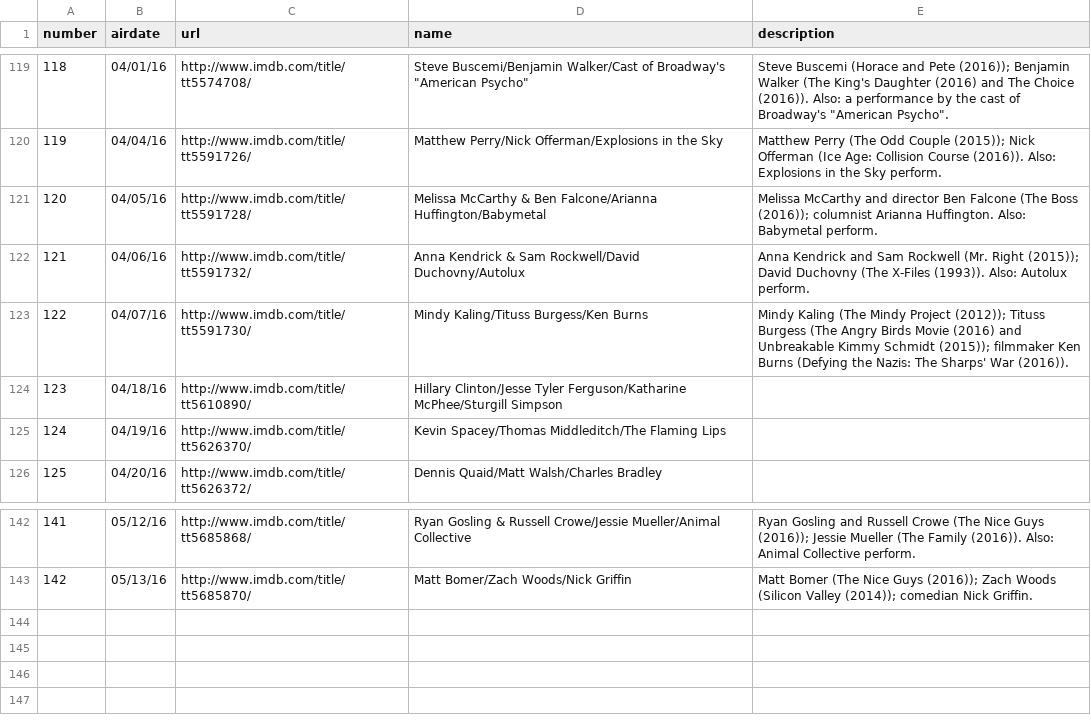
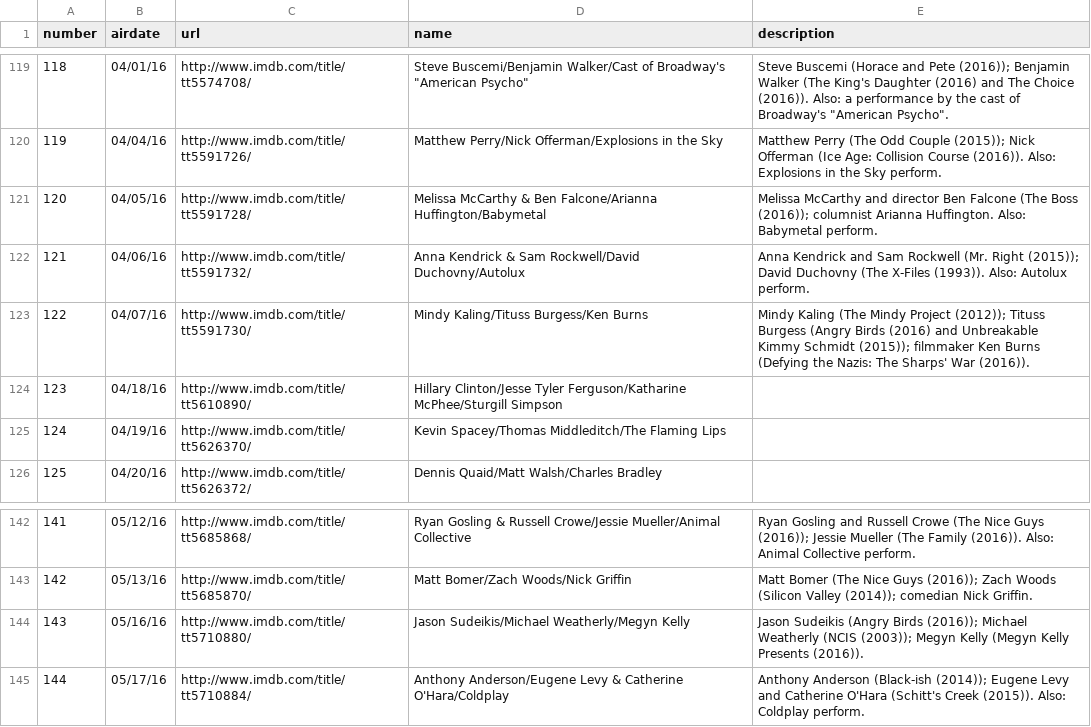
Before and after one commit to AlJohri/late-night-talk-show-analysis, a CSV file: the-late-show-with-stephen-colbert/data/episode_list.csv, drawn as a sheet; only a part is shown, gaps mark what is left out.

Commit message:
add epiosde 143, 144 for the late show with colbert

```diff
--- a/the-late-show-with-stephen-colbert/data/episode_list.csv
+++ b/the-late-show-with-stephen-colbert/data/episode_list.csv
@@ -122,3 +122,3 @@ number,airdate,url,name,description
 121,04/06/16,http://www.imdb.com/title/tt5591732/,Anna Kendrick & Sam Rockwell/David Duchovny/Autolux,Anna Kendrick and Sam Rockwell (Mr. Right (2015)); David Duchovny (The X-Files (1993)). Also: Autolux perform.
-122,04/07/16,http://www.imdb.com/title/tt5591730/,Mindy Kaling/Tituss Burgess/Ken Burns,Mindy Kaling (The Mindy Project (2012)); Tituss Burgess (The Angry Birds Movie (2016) and Unbreakable Kimmy Schmidt (2015)); filmmaker Ken Burns (Defying the Nazis: The Sharps' War (2016)).
+122,04/07/16,http://www.imdb.com/title/tt5591730/,Mindy Kaling/Tituss Burgess/Ken Burns,Mindy Kaling (The Mindy Project (2012)); Tituss Burgess (Angry Birds (2016) and Unbreakable Kimmy Schmidt (2015)); filmmaker Ken Burns (Defying the Nazis: The Sharps' War (2016)).
 123,04/18/16,http://www.imdb.com/title/tt5610890/,Hillary Clinton/Jesse Tyler Ferguson/Katharine McPhee/Sturgill Simpson,
@@ -143 +143,3 @@ number,airdate,url,name,description
 142,05/13/16,http://www.imdb.com/title/tt5685870/,Matt Bomer/Zach Woods/Nick Griffin,Matt Bomer (The Nice Guys (2016)); Zach Woods (Silicon Valley (2014)); comedian Nick Griffin.
+143,05/16/16,http://www.imdb.com/title/tt5710880/,Jason Sudeikis/Michael Weatherly/Megyn Kelly,Jason Sudeikis (Angry Birds (2016)); Michael Weatherly (NCIS (2003)); Megyn Kelly (Megyn Kelly Presents (2016)).
+144,05/17/16,http://www.imdb.com/title/tt5710884/,Anthony Anderson/Eugene Levy & Catherine O'Hara/Coldplay,Anthony Anderson (Black-ish (2014)); Eugene Levy and Catherine O'Hara (Schitt's Creek (2015)). Also: Coldplay perform.
```
Also changed, not shown: the-late-show-with-stephen-colbert/data/ratings.csv, 7 other files.
